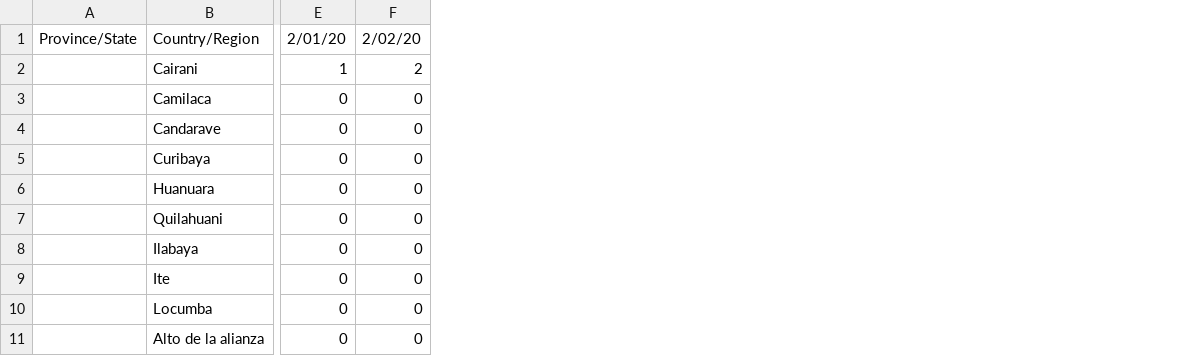
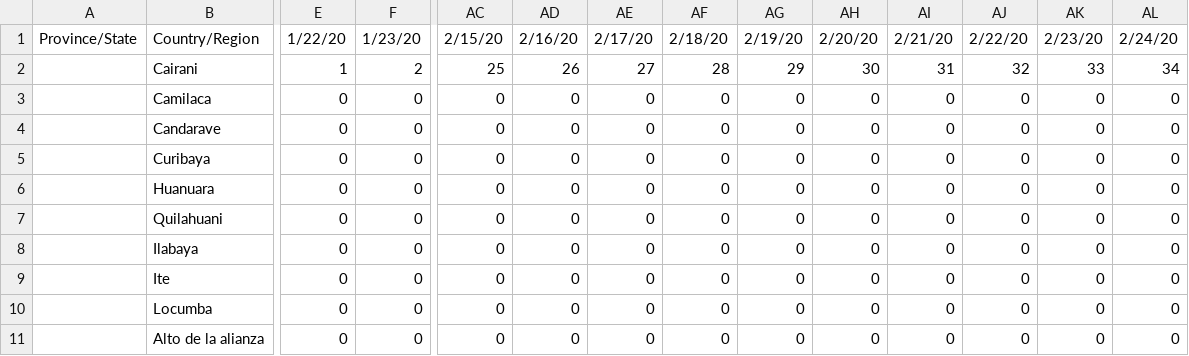
Before and after one commit to ptredfg/prueb, a CSV file: conf3.csv, drawn as a sheet; only a part is shown, gaps mark what is left out; the diff covers the shown part only; the diff names each change by its address in the sheet, - before the commit and + after, or states it on an @@ line.

Commit message:
Update conf3.csv

```diff
--- a/conf3.csv
+++ b/conf3.csv
+column AC, rows 1-11: 2/15/20 | 25 | 0 | 0 | 0 | 0 | 0 | 0 | 0 | 0 | 0
+column AD, rows 1-11: 2/16/20 | 26 | 0 | 0 | 0 | 0 | 0 | 0 | 0 | 0 | 0
+column AE, rows 1-11: 2/17/20 | 27 | 0 | 0 | 0 | 0 | 0 | 0 | 0 | 0 | 0
+column AF, rows 1-11: 2/18/20 | 28 | 0 | 0 | 0 | 0 | 0 | 0 | 0 | 0 | 0
+column AG, rows 1-11: 2/19/20 | 29 | 0 | 0 | 0 | 0 | 0 | 0 | 0 | 0 | 0
+column AH, rows 1-11: 2/20/20 | 30 | 0 | 0 | 0 | 0 | 0 | 0 | 0 | 0 | 0
+column AI, rows 1-11: 2/21/20 | 31 | 0 | 0 | 0 | 0 | 0 | 0 | 0 | 0 | 0
+column AJ, rows 1-11: 2/22/20 | 32 | 0 | 0 | 0 | 0 | 0 | 0 | 0 | 0 | 0
+column AK, rows 1-11: 2/23/20 | 33 | 0 | 0 | 0 | 0 | 0 | 0 | 0 | 0 | 0
+column AL, rows 1-11: 2/24/20 | 34 | 0 | 0 | 0 | 0 | 0 | 0 | 0 | 0 | 0
-E1: 2/01/20
+E1: 1/22/20
-F1: 2/02/20
+F1: 1/23/20
```
Also changed, not shown: 80 edited cells elsewhere in this file.
